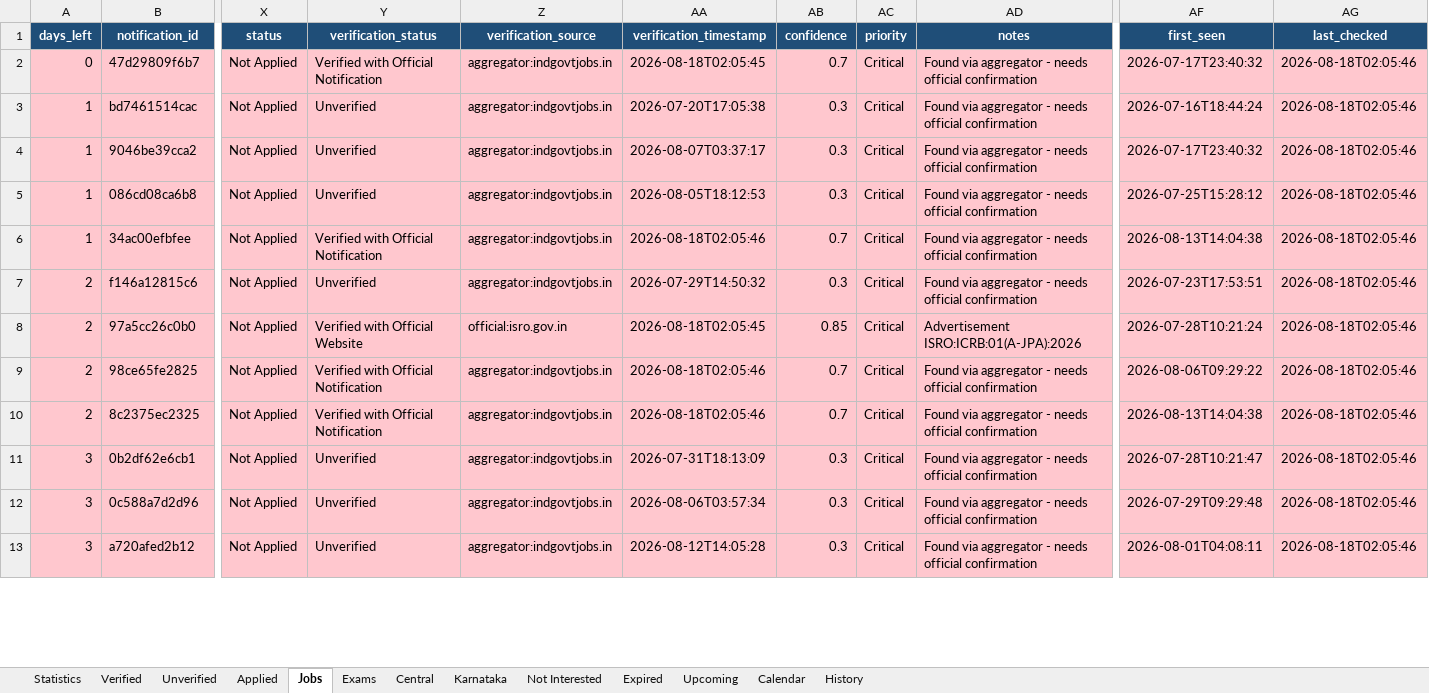
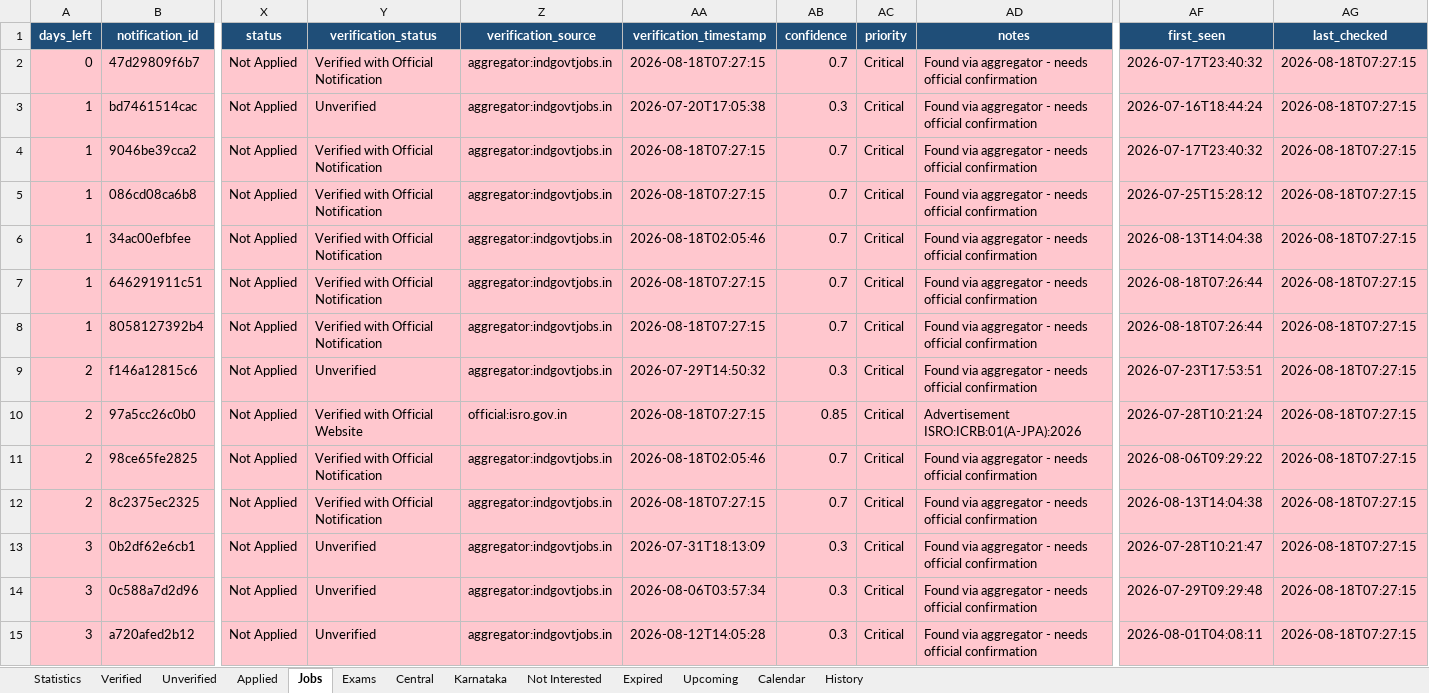
Before and after one commit to DarkWeb2024/govt-jobs-tracker, an Excel workbook: docs/data/latest.xlsx, sheet Jobs, drawn as a sheet; only a part is shown, gaps mark what is left out; values as stored, in another font and other column widths than the file's, no borders; addresses are those after the commit; rows hold the shown columns only; the diff covers the shown part only; the diff names each change by its address in the sheet, - before the commit and + after, or states it on an @@ line.

```diff
--- a/docs/data/latest.xlsx (sheet Jobs)
+++ b/docs/data/latest.xlsx (sheet Jobs)
-AA2 (verification_timestamp): 2026-08-18T02:05:45
+AA2 (verification_timestamp): 2026-08-18T07:27:15
-AG2:AG6 (last_checked): 2026-08-18T02:05:46
+AG2:AG6 (last_checked): 2026-08-18T07:27:15
-Y4:Y5 (verification_status): Unverified
+Y4:Y5 (verification_status): Verified with Official Notification
-AA4 (verification_timestamp): 2026-08-07T03:37:17
+AA4 (verification_timestamp): 2026-08-18T07:27:15
-AB4:AB5 (confidence): 0.3
+AB4:AB5 (confidence): 0.7
-AA5 (verification_timestamp): 2026-08-05T18:12:53
+AA5 (verification_timestamp): 2026-08-18T07:27:15
+row 7: 1 | 646291911c51 | Not Applied | Verified with Official Notification | aggregator:indgovtjobs.in | 2026-08-18T07:27:15 | 0.7 | Critical | Found via aggregator - needs official confirmation | 2026-08-18T07:26:44 | 2026-08-18T07:27:15
+row 8: 1 | 8058127392b4 | Not Applied | Verified with Official Notification | aggregator:indgovtjobs.in | 2026-08-18T07:27:15 | 0.7 | Critical | Found via aggregator - needs official confirmation | 2026-08-18T07:26:44 | 2026-08-18T07:27:15
-AG9:AG15 (last_checked): 2026-08-18T02:05:46
+AG9:AG15 (last_checked): 2026-08-18T07:27:15
-AA10 (verification_timestamp): 2026-08-18T02:05:45
+AA10 (verification_timestamp): 2026-08-18T07:27:15
-AA12 (verification_timestamp): 2026-08-18T02:05:46
+AA12 (verification_timestamp): 2026-08-18T07:27:15
```
Also changed, not shown: 6 added rows and 1096 edited cells elsewhere in this sheet, sheet Central, sheet Unverified, sheet Verified, sheet Karnataka, sheet Expired, sheet History, 5 more sheets, 5 other files.
